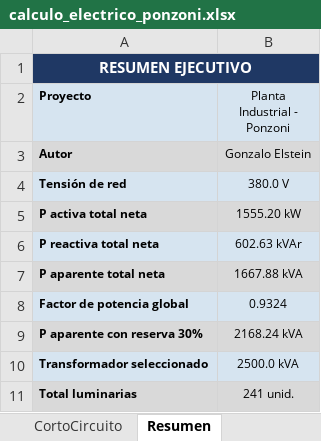
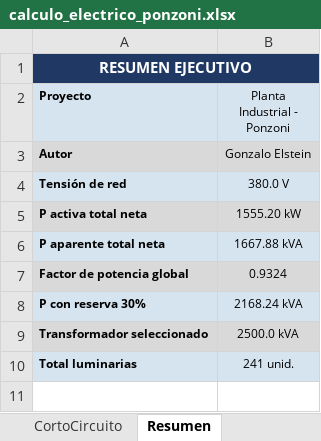
Before and after one commit to Tmas-mnslla-pnzzo/Instalaciones-El-ctricas-Industriales, an Excel workbook: calculo_electrico_ponzoni.xlsx, sheet Resumen, drawn as a sheet; values as stored, in another font and other column widths than the file's, no borders; removed rows and columns are numbered as before the commit, all else as after; the diff names each change by its address in the sheet, - before the commit and + after, or states it on an @@ line.

```diff
--- a/calculo_electrico_ponzoni.xlsx (sheet Resumen)
+++ b/calculo_electrico_ponzoni.xlsx (sheet Resumen)
-row 6: P reactiva total neta | 602.63 kVAr
-A8 (Proyecto): P aparente con reserva 30%
+A8 (Proyecto): P con reserva 30%
```
Also changed, not shown: sheet Calculos, sheet Comerciales, 4 other files.
